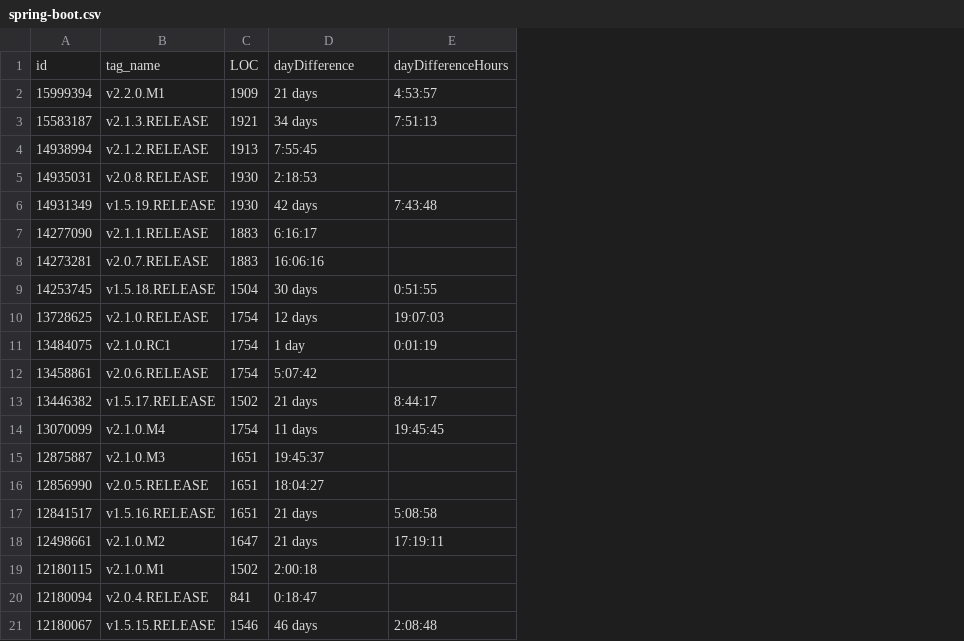
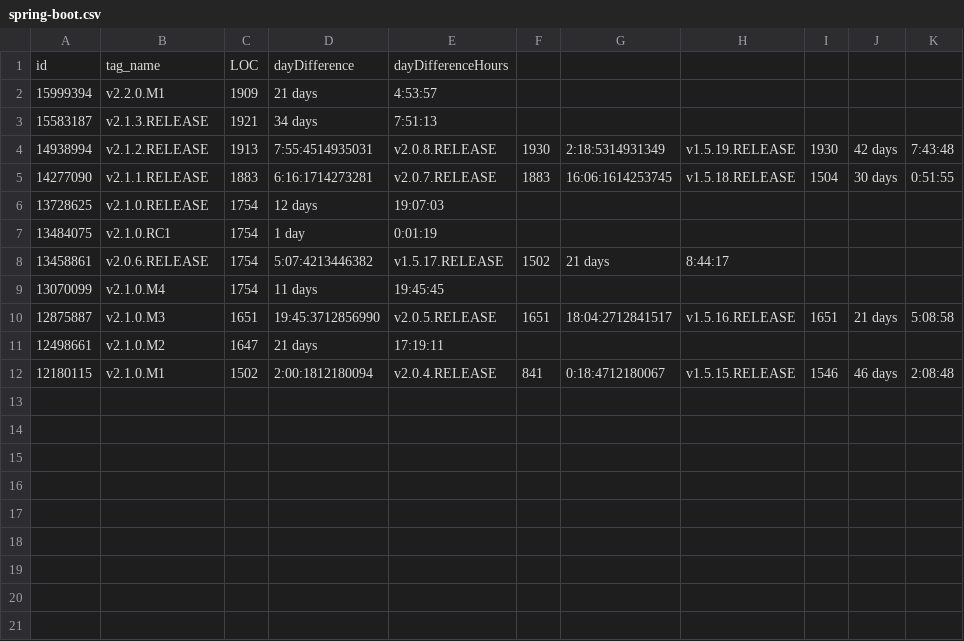
Before and after one commit to tyheise/402-Course-Project, a CSV file: LOC/spring-boot.csv, drawn as a sheet; removed rows and columns are numbered as before the commit, all else as after; the diff names each change by its address in the sheet, - before the commit and + after, or states it on an @@ line.

```diff
--- a/LOC/spring-boot.csv
+++ b/LOC/spring-boot.csv
+column F, rows 4-12: 1930 | 1883 |  |  | 1502 |  | 1651 |  | 841
+column G, rows 4-12: 2:18:5314931349 | 16:06:1614253745 |  |  | 21 days |  | 18:04:2712841517 |  | 0:18:4712180067
+column H, rows 4-12: v1.5.19.RELEASE | v1.5.18.RELEASE |  |  | 8:44:17 |  | v1.5.16.RELEASE |  | v1.5.15.RELEASE
+column I, rows 4-12: 1930 | 1504 |  |  |  |  | 1651 |  | 1546
+column J, rows 4-12: 42 days | 30 days |  |  |  |  | 21 days |  | 46 days
+column K, rows 4-12: 7:43:48 | 0:51:55 |  |  |  |  | 5:08:58 |  | 2:08:48
-D4: 7:55:45
+D4: 7:55:4514935031
-E4: (empty)
+E4: v2.0.8.RELEASE
-row 5: 14935031 | v2.0.8.RELEASE | 1930 | 2:18:53
-row 6: 14931349 | v1.5.19.RELEASE | 1930 | 42 days | 7:43:48
-D5: 6:16:17
+D5: 6:16:1714273281
-E5: (empty)
+E5: v2.0.7.RELEASE
-row 8: 14273281 | v2.0.7.RELEASE | 1883 | 16:06:16
-row 9: 14253745 | v1.5.18.RELEASE | 1504 | 30 days | 0:51:55
-D8: 5:07:42
+D8: 5:07:4213446382
-E8: (empty)
+E8: v1.5.17.RELEASE
-row 13: 13446382 | v1.5.17.RELEASE | 1502 | 21 days | 8:44:17
-D10: 19:45:37
+D10: 19:45:3712856990
-E10: (empty)
+E10: v2.0.5.RELEASE
-row 16: 12856990 | v2.0.5.RELEASE | 1651 | 18:04:27
-row 17: 12841517 | v1.5.16.RELEASE | 1651 | 21 days | 5:08:58
-D12: 2:00:18
+D12: 2:00:1812180094
-E12: (empty)
+E12: v2.0.4.RELEASE
-row 20: 12180094 | v2.0.4.RELEASE | 841 | 0:18:47
-row 21: 12180067 | v1.5.15.RELEASE | 1546 | 46 days | 2:08:48
```
Also changed, not shown: 3 other files.
